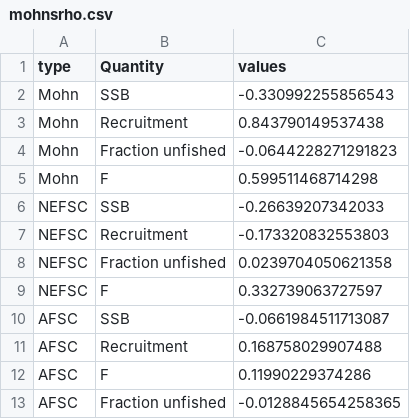
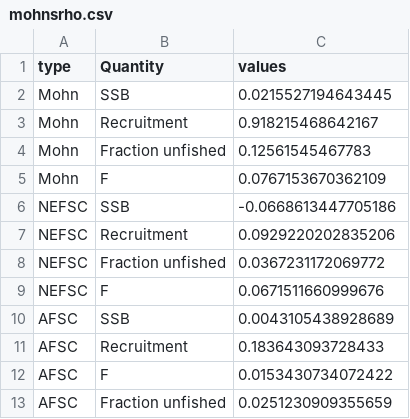
Before and after one commit to pfmc-assessments/shortspine_thornyhead_2023, a CSV file: model/Sensitivity_Anal/5.8_Francis_Reweighting_2/1_23.model.francis_2_retro/mohnsrho.csv, drawn as a sheet.

Commit message:
Updated retrospective code for plotting with base model uncertainty

```diff
--- a/model/Sensitivity_Anal/5.8_Francis_Reweighting_2/1_23.model.francis_2_retro/mohnsrho.csv
+++ b/model/Sensitivity_Anal/5.8_Francis_Reweighting_2/1_23.model.francis_2_retro/mohnsrho.csv
@@ -1,13 +1,13 @@
 "type","Quantity","values"
-Mohn,SSB,-0.330992255856543
-Mohn,Recruitment,0.843790149537438
-Mohn,Fraction unfished,-0.0644228271291823
-Mohn,F,0.599511468714298
-NEFSC,SSB,-0.26639207342033
-NEFSC,Recruitment,-0.173320832553803
-NEFSC,Fraction unfished,0.0239704050621358
-NEFSC,F,0.332739063727597
-AFSC,SSB,-0.0661984511713087
-AFSC,Recruitment,0.168758029907488
-AFSC,F,0.11990229374286
-AFSC,Fraction unfished,-0.0128845654258365
+Mohn,SSB,0.0215527194643445
+Mohn,Recruitment,0.918215468642167
+Mohn,Fraction unfished,0.12561545467783
+Mohn,F,0.0767153670362109
+NEFSC,SSB,-0.0668613447705186
+NEFSC,Recruitment,0.0929220202835206
+NEFSC,Fraction unfished,0.0367231172069772
+NEFSC,F,0.0671511660999676
+AFSC,SSB,0.0043105438928689
+AFSC,Recruitment,0.183643093728433
+AFSC,F,0.0153430734072422
+AFSC,Fraction unfished,0.0251230909355659
```
Also changed, not shown: 25 other files.
